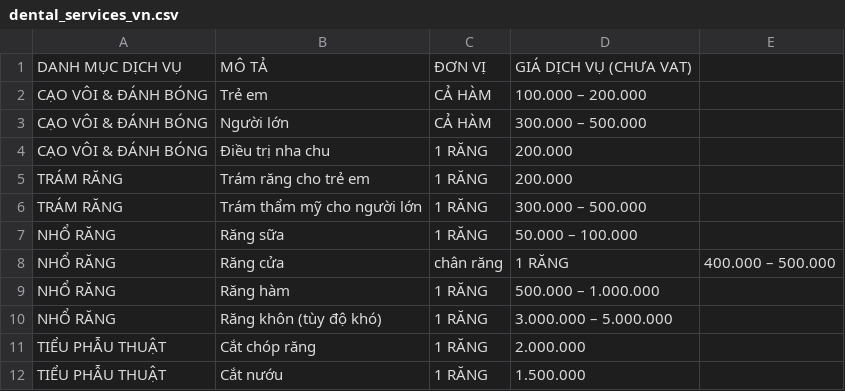
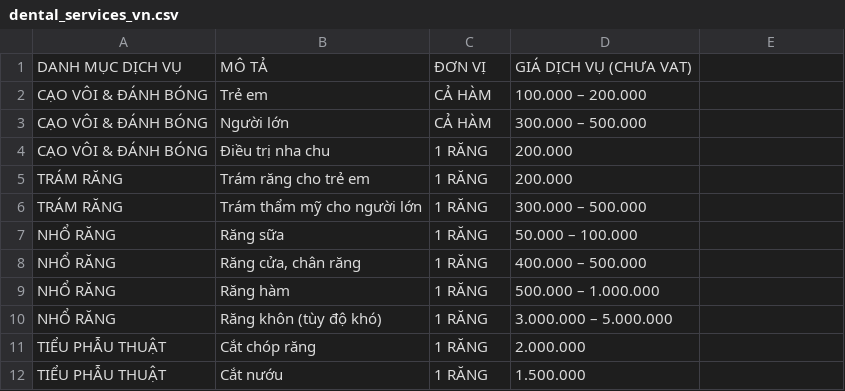
Before and after one commit to thuantran2704/emis, a CSV file: public/dental_services_vn.csv, drawn as a sheet; only a part is shown; removed rows and columns are numbered as before the commit, all else as after; the diff names each change by its address in the sheet, - before the commit and + after, or states it on an @@ line.

Commit message:
chinh bang gia

```diff
--- a/public/dental_services_vn.csv
+++ b/public/dental_services_vn.csv
-row 8: NHỔ RĂNG | Răng cửa | chân răng | 1 RĂNG | 400.000 – 500.000
+row 8: NHỔ RĂNG | Răng cửa, chân răng | 1 RĂNG | 400.000 – 500.000
```
